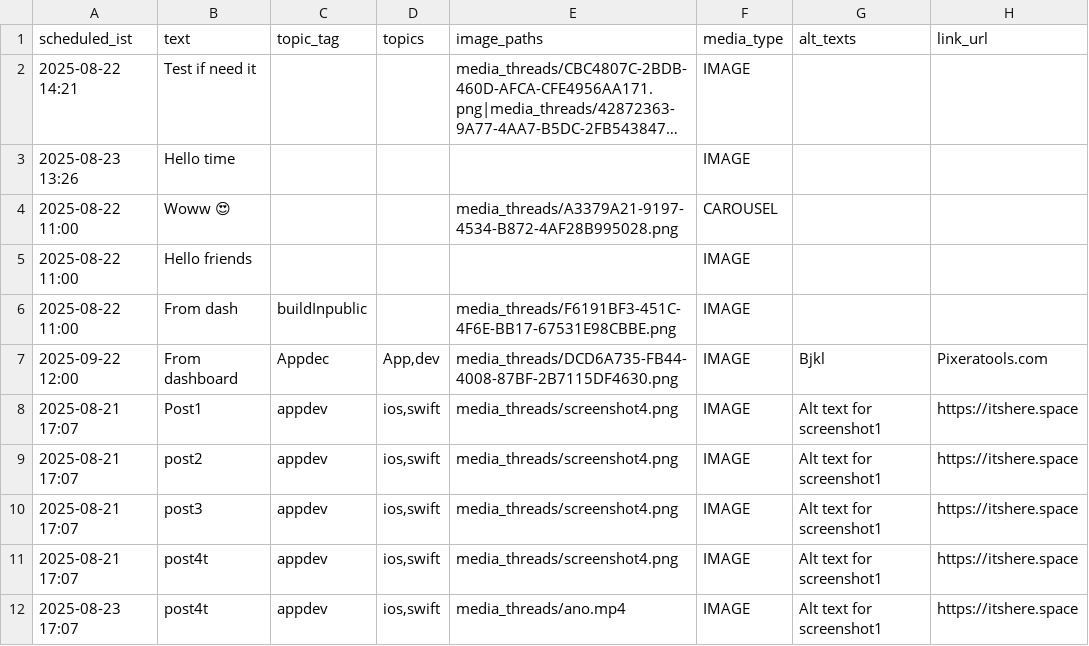
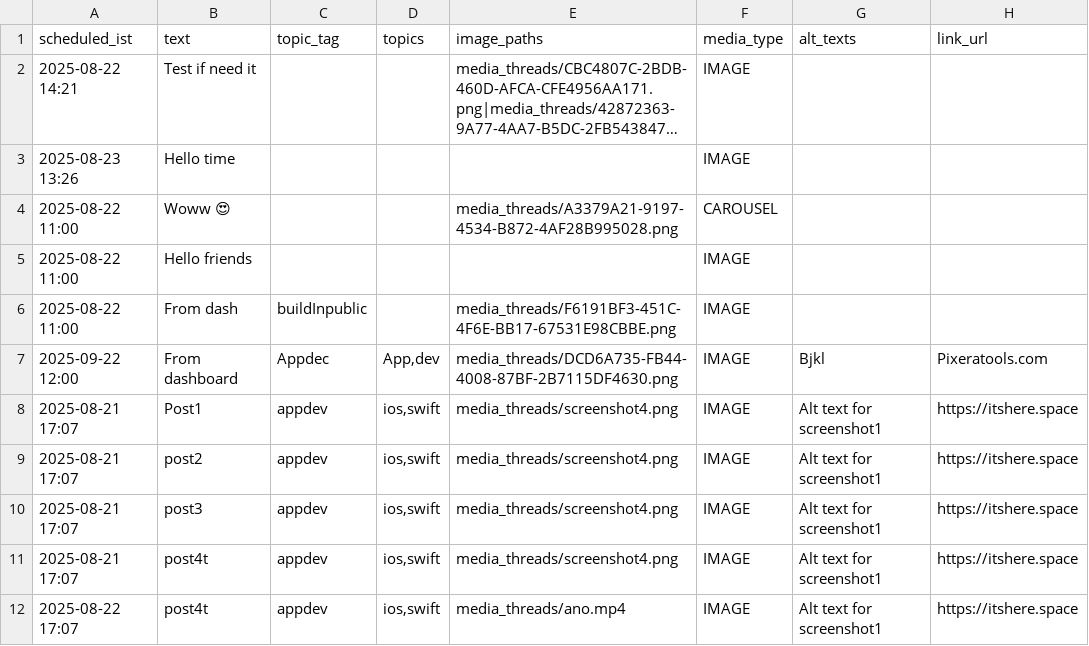
Before and after one commit to swi-parth-ft/instaMedia, a CSV file: content_threads.csv, drawn as a sheet; only a part is shown; long unchanged cells end in …; the diff names each change by its address in the sheet, - before the commit and + after, or states it on an @@ line.

Commit message:
iOS: update content_threads.csv

```diff
--- a/content_threads.csv
+++ b/content_threads.csv
-A12 (scheduled_ist): 2025-08-23 17:07
+A12 (scheduled_ist): 2025-08-22 17:07
```
